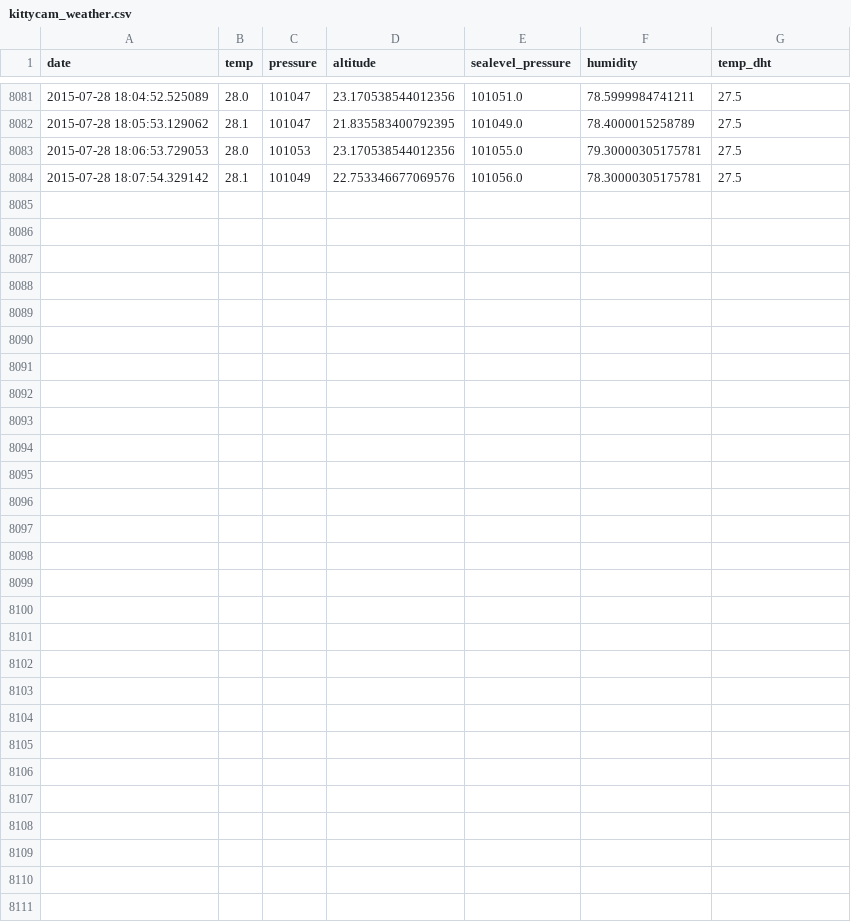
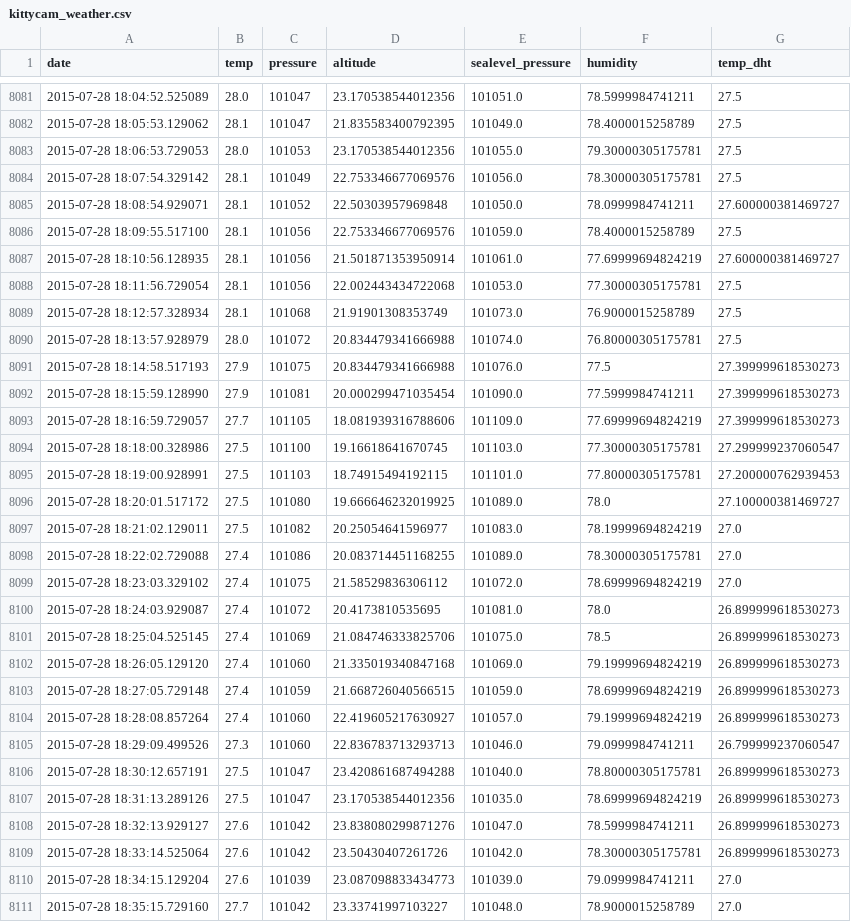
Before and after one commit to peakrisk/peakrisk, a CSV file: files/kittycam_weather.csv, drawn as a sheet; only a part is shown, gaps mark what is left out.

```diff
--- a/files/kittycam_weather.csv
+++ b/files/kittycam_weather.csv
@@ -8084 +8084,28 @@ date,temp,pressure,altitude,sealevel_pressure,humidity,temp_dht
 2015-07-28 18:07:54.329142,28.1,101049,22.753346677069576,101056.0,78.30000305175781,27.5
+2015-07-28 18:08:54.929071,28.1,101052,22.50303957969848,101050.0,78.0999984741211,27.600000381469727
+2015-07-28 18:09:55.517100,28.1,101056,22.753346677069576,101059.0,78.4000015258789,27.5
+2015-07-28 18:10:56.128935,28.1,101056,21.501871353950914,101061.0,77.69999694824219,27.600000381469727
+2015-07-28 18:11:56.729054,28.1,101056,22.002443434722068,101053.0,77.30000305175781,27.5
+2015-07-28 18:12:57.328934,28.1,101068,21.91901308353749,101073.0,76.9000015258789,27.5
+2015-07-28 18:13:57.928979,28.0,101072,20.834479341666988,101074.0,76.80000305175781,27.5
+2015-07-28 18:14:58.517193,27.9,101075,20.834479341666988,101076.0,77.5,27.399999618530273
+2015-07-28 18:15:59.128990,27.9,101081,20.000299471035454,101090.0,77.5999984741211,27.399999618530273
+2015-07-28 18:16:59.729057,27.7,101105,18.081939316788606,101109.0,77.69999694824219,27.399999618530273
+2015-07-28 18:18:00.328986,27.5,101100,19.16618641670745,101103.0,77.30000305175781,27.299999237060547
+2015-07-28 18:19:00.928991,27.5,101103,18.74915494192115,101101.0,77.80000305175781,27.200000762939453
+2015-07-28 18:20:01.517172,27.5,101080,19.666646232019925,101089.0,78.0,27.100000381469727
+2015-07-28 18:21:02.129011,27.5,101082,20.25054641596977,101083.0,78.19999694824219,27.0
+2015-07-28 18:22:02.729088,27.4,101086,20.083714451168255,101089.0,78.30000305175781,27.0
+2015-07-28 18:23:03.329102,27.4,101075,21.58529836306112,101072.0,78.69999694824219,27.0
+2015-07-28 18:24:03.929087,27.4,101072,20.4173810535695,101081.0,78.0,26.899999618530273
+2015-07-28 18:25:04.525145,27.4,101069,21.084746333825706,101075.0,78.5,26.899999618530273
+2015-07-28 18:26:05.129120,27.4,101060,21.335019340847168,101069.0,79.19999694824219,26.899999618530273
+2015-07-28 18:27:05.729148,27.4,101059,21.668726040566515,101059.0,78.69999694824219,26.899999618530273
+2015-07-28 18:28:08.857264,27.4,101060,22.419605217630927,101057.0,79.19999694824219,26.899999618530273
+2015-07-28 18:29:09.499526,27.3,101060,22.836783713293713,101046.0,79.0999984741211,26.799999237060547
+2015-07-28 18:30:12.657191,27.5,101047,23.420861687494288,101040.0,78.80000305175781,26.899999618530273
+2015-07-28 18:31:13.289126,27.5,101047,23.170538544012356,101035.0,78.69999694824219,26.899999618530273
+2015-07-28 18:32:13.929127,27.6,101042,23.838080299871276,101047.0,78.5999984741211,26.899999618530273
+2015-07-28 18:33:14.525064,27.6,101042,23.50430407261726,101042.0,78.30000305175781,26.899999618530273
+2015-07-28 18:34:15.129204,27.6,101039,23.087098833434773,101039.0,79.0999984741211,27.0
+2015-07-28 18:35:15.729160,27.7,101042,23.33741997103227,101048.0,78.9000015258789,27.0
```
Also changed, not shown: 3 other files.
